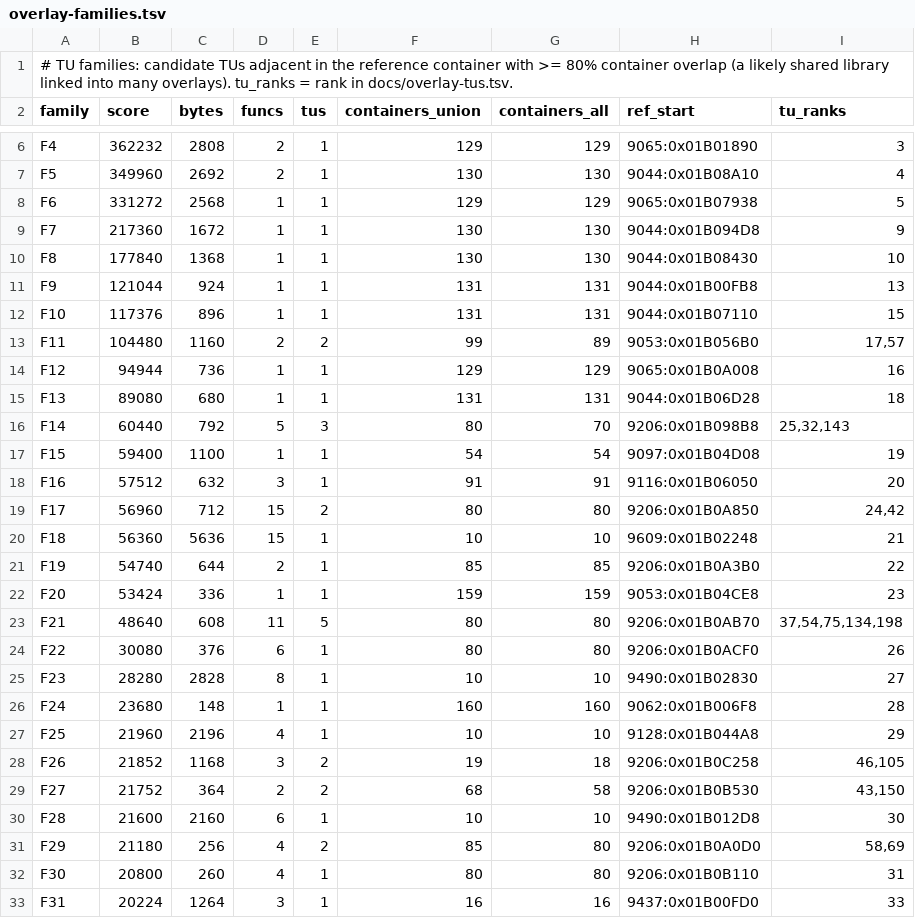
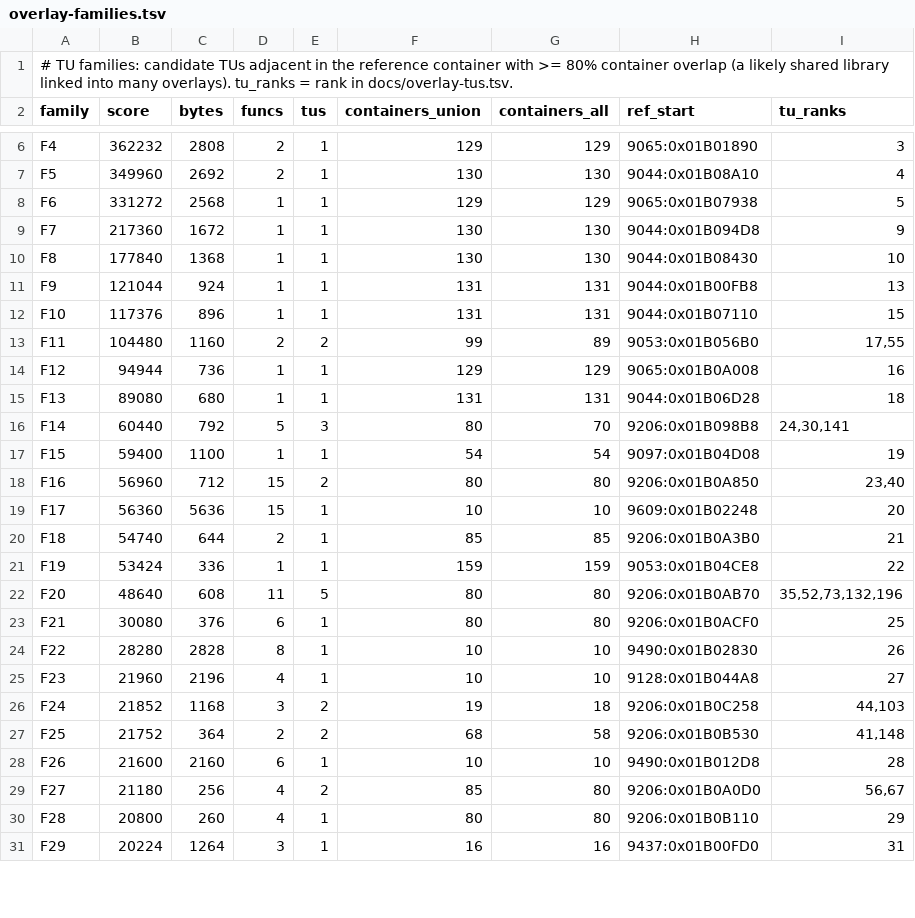
Before and after one commit to khasinski/final-fantasy-x-decomp, a TSV file: docs/overlay-families.tsv, drawn as a sheet; only a part is shown, gaps mark what is left out; the diff covers the shown part only.

```diff
--- a/docs/overlay-families.tsv
+++ b/docs/overlay-families.tsv
@@ -12,22 +12,20 @@ F9	121044	924	1	1	131	131	9044:0x01B00FB8	13
 F10	117376	896	1	1	131	131	9044:0x01B07110	15
-F11	104480	1160	2	2	99	89	9053:0x01B056B0	17,57
+F11	104480	1160	2	2	99	89	9053:0x01B056B0	17,55
 F12	94944	736	1	1	129	129	9065:0x01B0A008	16
 F13	89080	680	1	1	131	131	9044:0x01B06D28	18
-F14	60440	792	5	3	80	70	9206:0x01B098B8	25,32,143
+F14	60440	792	5	3	80	70	9206:0x01B098B8	24,30,141
 F15	59400	1100	1	1	54	54	9097:0x01B04D08	19
-F16	57512	632	3	1	91	91	9116:0x01B06050	20
-F17	56960	712	15	2	80	80	9206:0x01B0A850	24,42
-F18	56360	5636	15	1	10	10	9609:0x01B02248	21
-F19	54740	644	2	1	85	85	9206:0x01B0A3B0	22
-F20	53424	336	1	1	159	159	9053:0x01B04CE8	23
-F21	48640	608	11	5	80	80	9206:0x01B0AB70	37,54,75,134,198
-F22	30080	376	6	1	80	80	9206:0x01B0ACF0	26
-F23	28280	2828	8	1	10	10	9490:0x01B02830	27
-F24	23680	148	1	1	160	160	9062:0x01B006F8	28
-F25	21960	2196	4	1	10	10	9128:0x01B044A8	29
-F26	21852	1168	3	2	19	18	9206:0x01B0C258	46,105
-F27	21752	364	2	2	68	58	9206:0x01B0B530	43,150
-F28	21600	2160	6	1	10	10	9490:0x01B012D8	30
-F29	21180	256	4	2	85	80	9206:0x01B0A0D0	58,69
-F30	20800	260	4	1	80	80	9206:0x01B0B110	31
-F31	20224	1264	3	1	16	16	9437:0x01B00FD0	33
+F16	56960	712	15	2	80	80	9206:0x01B0A850	23,40
+F17	56360	5636	15	1	10	10	9609:0x01B02248	20
+F18	54740	644	2	1	85	85	9206:0x01B0A3B0	21
+F19	53424	336	1	1	159	159	9053:0x01B04CE8	22
+F20	48640	608	11	5	80	80	9206:0x01B0AB70	35,52,73,132,196
+F21	30080	376	6	1	80	80	9206:0x01B0ACF0	25
+F22	28280	2828	8	1	10	10	9490:0x01B02830	26
+F23	21960	2196	4	1	10	10	9128:0x01B044A8	27
+F24	21852	1168	3	2	19	18	9206:0x01B0C258	44,103
+F25	21752	364	2	2	68	58	9206:0x01B0B530	41,148
+F26	21600	2160	6	1	10	10	9490:0x01B012D8	28
+F27	21180	256	4	2	85	80	9206:0x01B0A0D0	56,67
+F28	20800	260	4	1	80	80	9206:0x01B0B110	29
+F29	20224	1264	3	1	16	16	9437:0x01B00FD0	31
```
Also changed, not shown: 2 added rows and 82 edited cells elsewhere in this file, docs/overlay-ranking.tsv, docs/overlay-tus.tsv, 8 other files.
